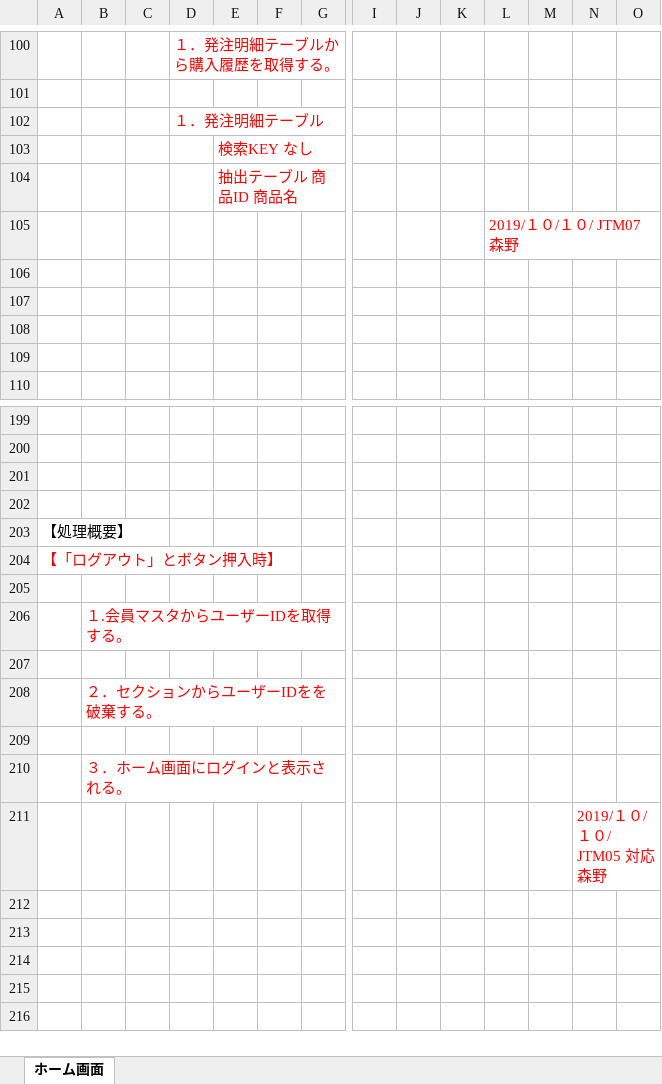
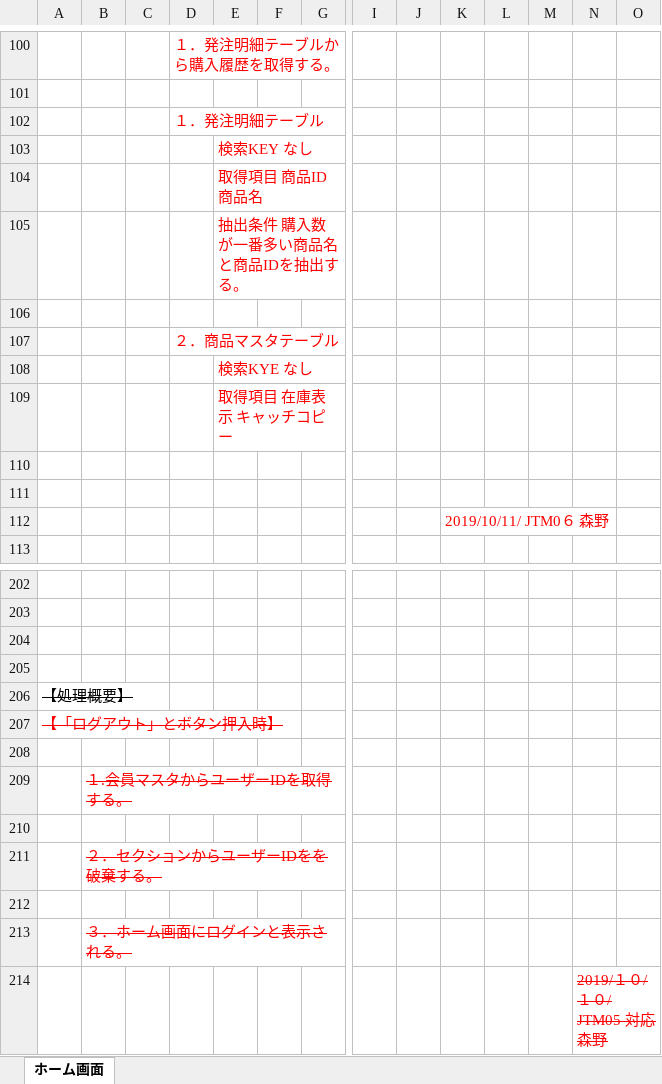
Before and after one commit to isa-education/DesignDocs, an Excel workbook: 設計書/02.詳細設計/01.プログラム仕様書/プログラム仕様書(ホーム).xlsx, sheet ホーム画面, drawn as a sheet; only a part is shown, gaps mark what is left out; values as stored, in another font and other column widths than the file's, no borders; charts and pictures not drawn; removed rows and columns are numbered as before the commit, all else as after; rows hold the shown columns only; the diff covers the shown part only; the diff names each change by its address in the sheet, - before the commit and + after, or states it on an @@ line.

```diff
--- a/設計書/02.詳細設計/01.プログラム仕様書/プログラム仕様書(ホーム).xlsx (sheet ホーム画面)
+++ b/設計書/02.詳細設計/01.プログラム仕様書/プログラム仕様書(ホーム).xlsx (sheet ホーム画面)
-E104: 抽出テーブル 商品ID 商品名
+E104: 取得項目 商品ID 商品名
+row 105:  |  |  |  | 抽出条件 購入数が一番多い商品名と商品IDを抽出する。
-L106: 2019/１０/１０/ JTM07 森野
+L106: (empty)
+row 107:  |  |  | ２．商品マスタテーブル
+row 108:  |  |  |  | 検索KYE なし
+row 109:  |  |  |  | 取得項目 在庫表示 キャッチコピー
-K112: (empty)
+K112: 2019/10/11/ JTM0６ 森野
-row 109: (empty)
-A206:A207 strikethrough: off
+A206:A207 strikethrough: on
-A207 italic: off
+A207 italic: on
-B209 strikethrough: off
+B209 strikethrough: on
-B211 strikethrough: off
+B211 strikethrough: on
-B213 strikethrough: off
+B213 strikethrough: on
-N214 strikethrough: off
+N214 strikethrough: on
```
Also changed, not shown: 10 added rows, 10 removed rows and 3 edited cells elsewhere in this sheet.
